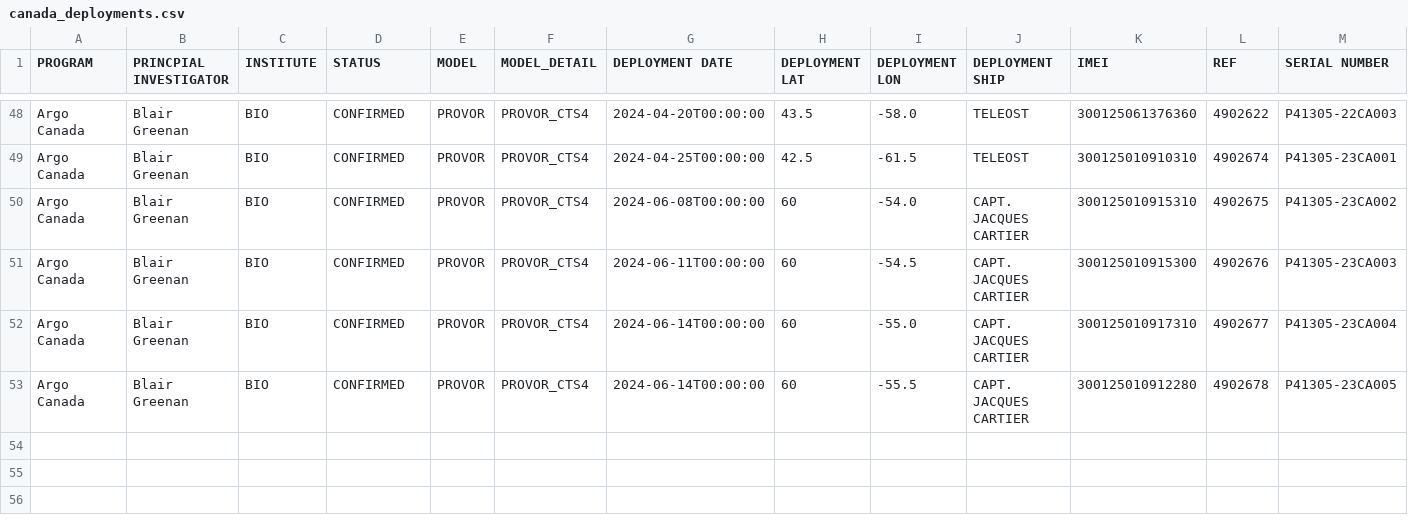
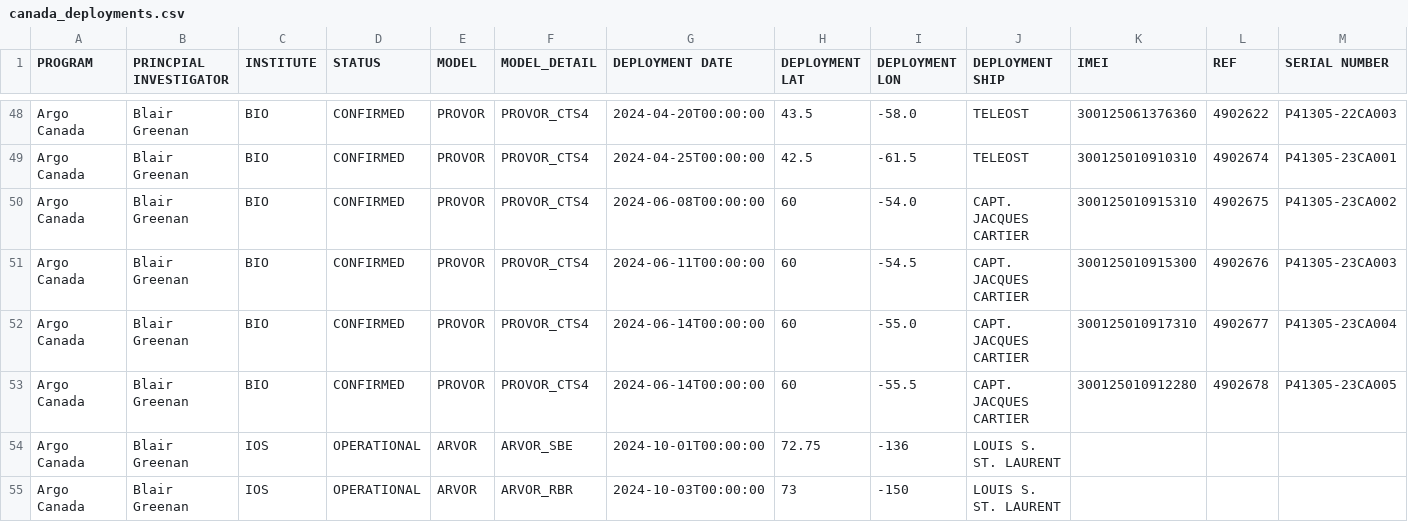
Before and after one commit to ArgoCanada/blog, a CSV file: deployment/canada_deployments.csv, drawn as a sheet; only a part is shown, gaps mark what is left out.

Commit message:
beaufort floats for this year

```diff
--- a/deployment/canada_deployments.csv
+++ b/deployment/canada_deployments.csv
@@ -53 +53,3 @@ Argo Canada,Blair Greenan,BIO,CONFIRMED,PROVOR,PROVOR_CTS4,2024-06-14T00:00:00,6
 Argo Canada,Blair Greenan,BIO,CONFIRMED,PROVOR,PROVOR_CTS4,2024-06-14T00:00:00,60,-55.5,CAPT. JACQUES CARTIER,300125010912280,4902678,P41305-23CA005
+Argo Canada,Blair Greenan,IOS,OPERATIONAL,ARVOR,ARVOR_SBE,2024-10-01T00:00:00,72.75,-136,LOUIS S. ST. LAURENT,,,
+Argo Canada,Blair Greenan,IOS,OPERATIONAL,ARVOR,ARVOR_RBR,2024-10-03T00:00:00,73,-150,LOUIS S. ST. LAURENT,,,
```
